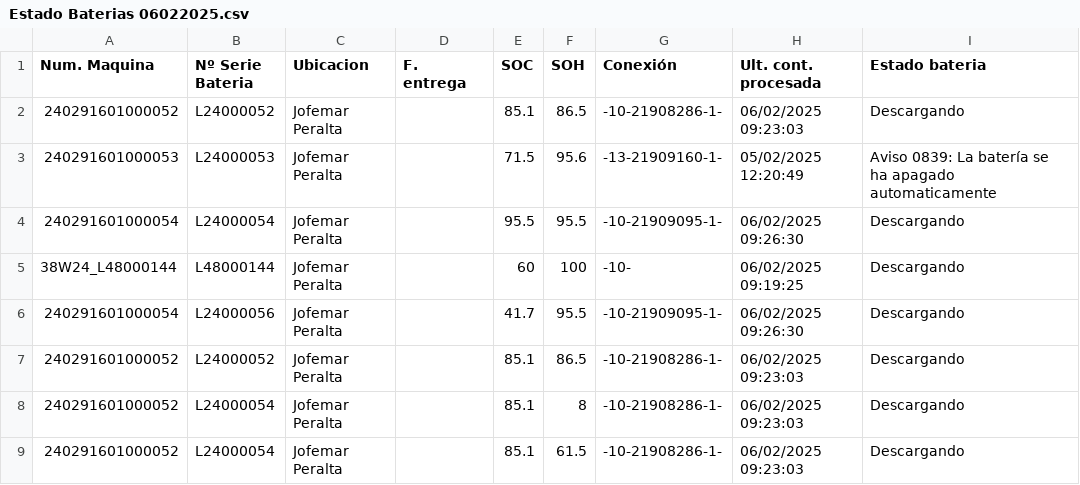
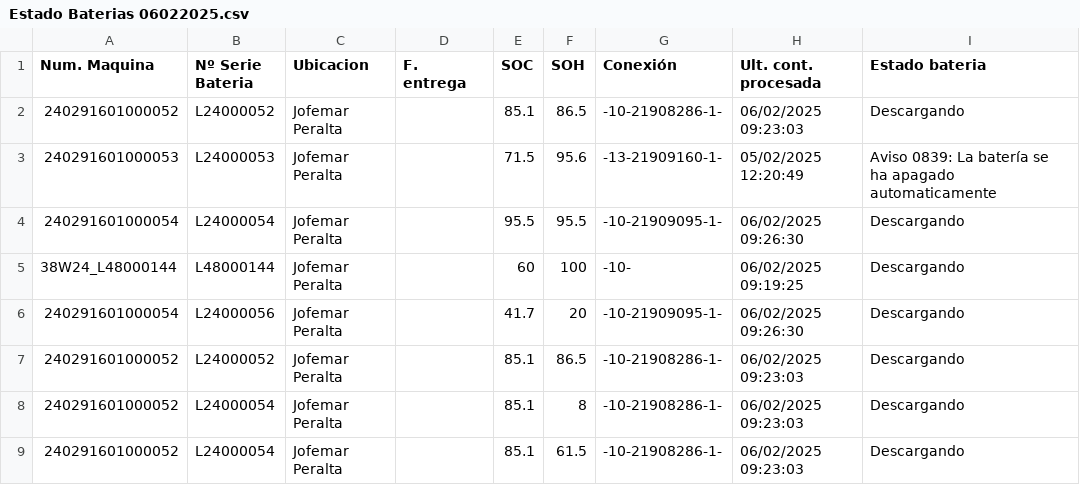
Before and after one commit to YerayD3/Graphana, a CSV file: Estado Baterias 06022025.csv, drawn as a sheet.

Commit message:
Update Estado Baterias 06022025.csv

```diff
--- a/Estado Baterias 06022025.csv
+++ b/Estado Baterias 06022025.csv
@@ -5,3 +5,3 @@ Num. Maquina;Nº Serie Bateria;Ubicacion;F. entrega;SOC;SOH;Conexión;Ult. cont.
 38W24_L48000144;L48000144;Jofemar Peralta;;60;100;-10-;06/02/2025 09:19:25;Descargando
-240291601000054;L24000056;Jofemar Peralta;;41.7;95.5;-10-21909095-1-;06/02/2025 09:26:30;Descargando
+240291601000054;L24000056;Jofemar Peralta;;41.7;20;-10-21909095-1-;06/02/2025 09:26:30;Descargando
 240291601000052;L24000052;Jofemar Peralta;;85.1;86.5;-10-21908286-1-;06/02/2025 09:23:03;Descargando
```
